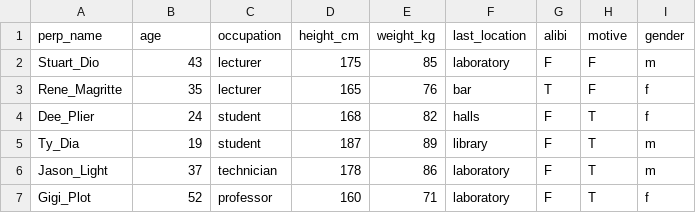
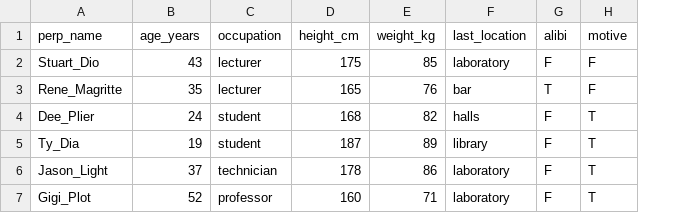
Before and after one commit to de84sussex/seminRs, a CSV file: inst/tutorials/mystery/www/sus_data.csv, drawn as a sheet; the diff names each change by its address in the sheet, - before the commit and + after, or states it on an @@ line.

Commit message:
data

```diff
--- a/inst/tutorials/mystery/www/sus_data.csv
+++ b/inst/tutorials/mystery/www/sus_data.csv
-column I (gender), rows 2-7: m | f | f | m | m | f
-B1: age
+B1: age_years
```
